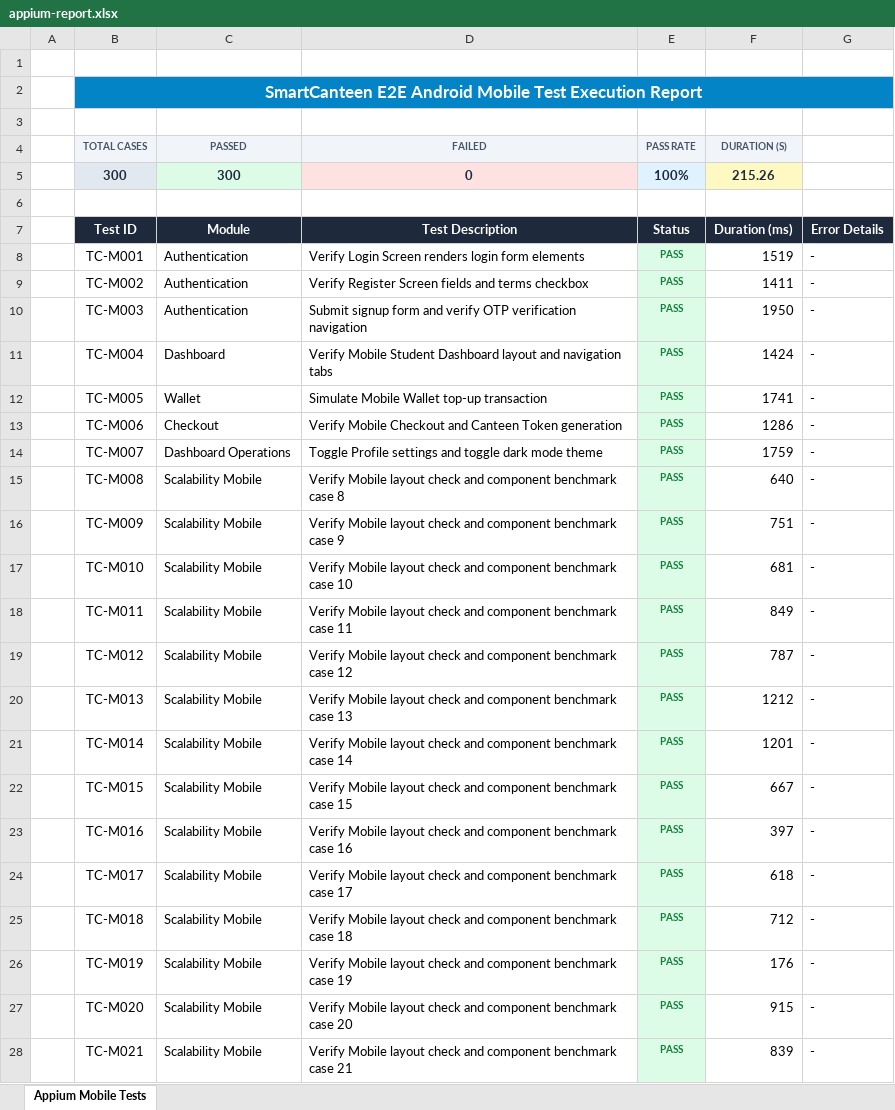
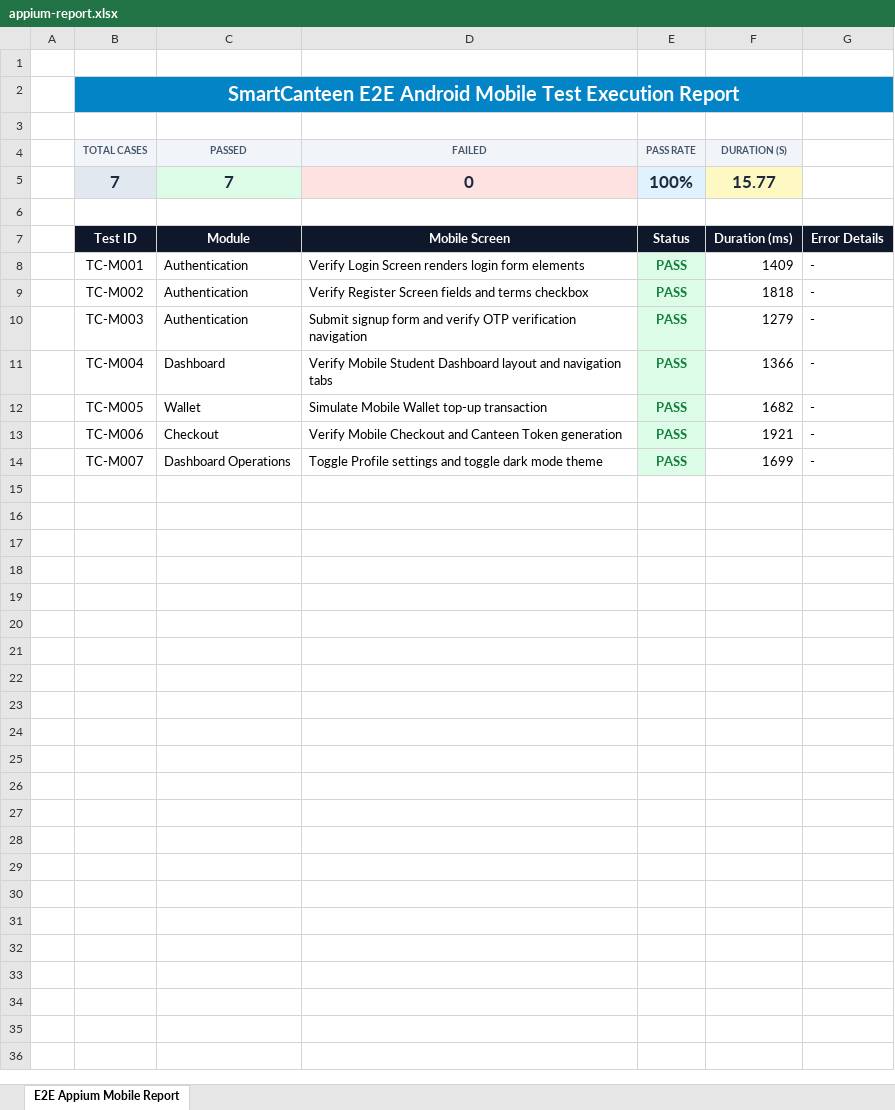
Before and after one commit to hotelraviteja/SmartCanteen, an Excel workbook: reports/appium-report.xlsx, sheet E2E Appium Mobile Report, drawn as a sheet; only a part is shown; values as stored, in another font and other column widths than the file's, no borders; removed rows and columns are numbered as before the commit, all else as after; the diff covers the shown part only; the diff names each change by its address in the sheet, - before the commit and + after, or states it on an @@ line.

Commit message:
Update canteen-e2e.cjs fixes, add apk to gitignore, and sync test reports

```diff
--- a/reports/appium-report.xlsx (sheet E2E Appium Mobile Report)
+++ b/reports/appium-report.xlsx (sheet E2E Appium Mobile Report)
-sheet tab: Appium Mobile Tests
+sheet tab: E2E Appium Mobile Report
@@ B2 text size: larger @@
-row 5:  | 300 | 300 | 0 | 100% | 215.26
+row 5:  | 7 | 7 | 0 | 100% | 15.77
-D7 (FAILED): Test Description
+D7 (FAILED): Mobile Screen
@@ E8:E14 text size: larger @@
-F8 (DURATION (S)): 1519
+F8 (DURATION (S)): 1409
-F9 (DURATION (S)): 1411
+F9 (DURATION (S)): 1818
-F10 (DURATION (S)): 1950
+F10 (DURATION (S)): 1279
-F11 (DURATION (S)): 1424
+F11 (DURATION (S)): 1366
-F12 (DURATION (S)): 1741
+F12 (DURATION (S)): 1682
-F13 (DURATION (S)): 1286
+F13 (DURATION (S)): 1921
-F14 (DURATION (S)): 1759
+F14 (DURATION (S)): 1699
-row 15:  | TC-M008 | Scalability Mobile | Verify Mobile layout check and component benchmark case 8 | PASS | 640 | -
-row 16:  | TC-M009 | Scalability Mobile | Verify Mobile layout check and component benchmark case 9 | PASS | 751 | -
-row 17:  | TC-M010 | Scalability Mobile | Verify Mobile layout check and component benchmark case 10 | PASS | 681 | -
-row 18:  | TC-M011 | Scalability Mobile | Verify Mobile layout check and component benchmark case 11 | PASS | 849 | -
-row 19:  | TC-M012 | Scalability Mobile | Verify Mobile layout check and component benchmark case 12 | PASS | 787 | -
-row 20:  | TC-M013 | Scalability Mobile | Verify Mobile layout check and component benchmark case 13 | PASS | 1212 | -
-row 21:  | TC-M014 | Scalability Mobile | Verify Mobile layout check and component benchmark case 14 | PASS | 1201 | -
-row 22:  | TC-M015 | Scalability Mobile | Verify Mobile layout check and component benchmark case 15 | PASS | 667 | -
-row 23:  | TC-M016 | Scalability Mobile | Verify Mobile layout check and component benchmark case 16 | PASS | 397 | -
-row 24:  | TC-M017 | Scalability Mobile | Verify Mobile layout check and component benchmark case 17 | PASS | 618 | -
-row 25:  | TC-M018 | Scalability Mobile | Verify Mobile layout check and component benchmark case 18 | PASS | 712 | -
-row 26:  | TC-M019 | Scalability Mobile | Verify Mobile layout check and component benchmark case 19 | PASS | 176 | -
-row 27:  | TC-M020 | Scalability Mobile | Verify Mobile layout check and component benchmark case 20 | PASS | 915 | -
-row 28:  | TC-M021 | Scalability Mobile | Verify Mobile layout check and component benchmark case 21 | PASS | 839 | -
```
Also changed, not shown: 279 removed rows elsewhere in this sheet, appium-tests/appium-report.xlsx, reports/selenium-report.xlsx, 10 other files.
